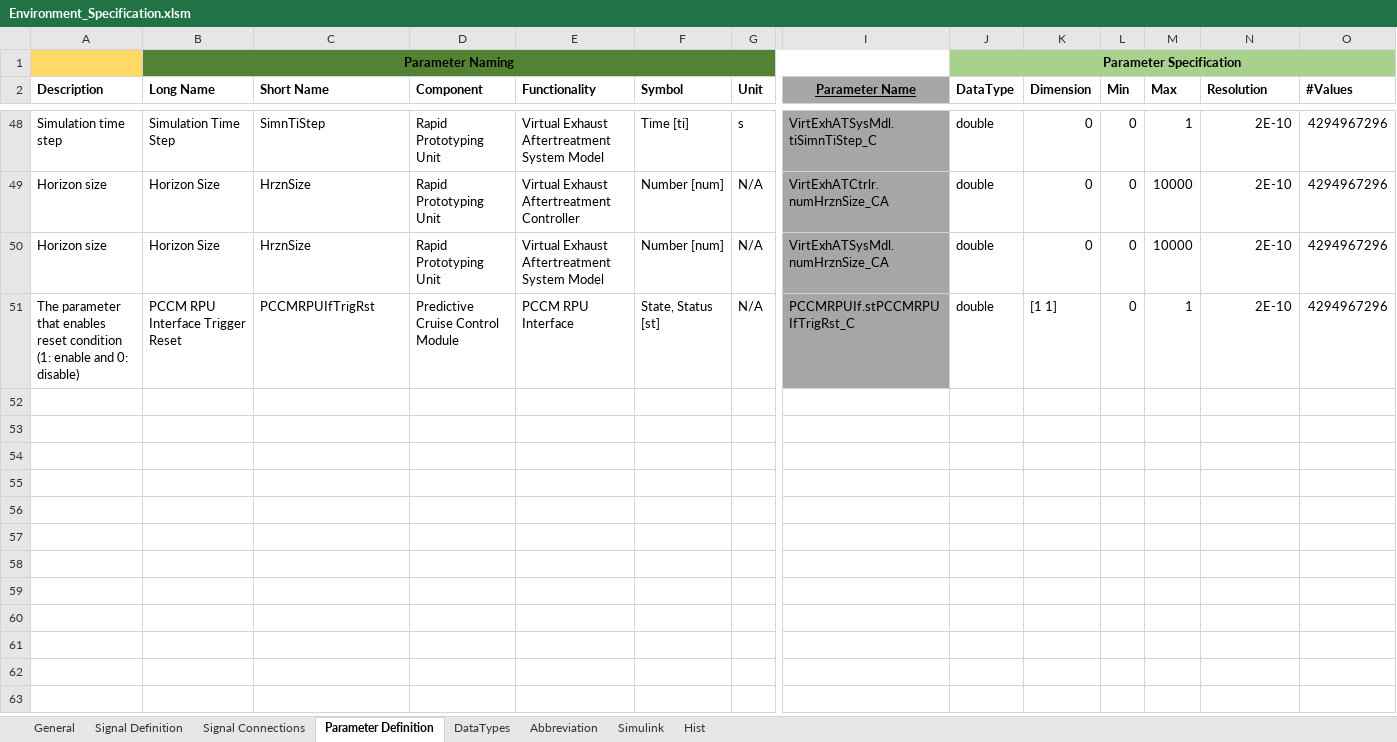
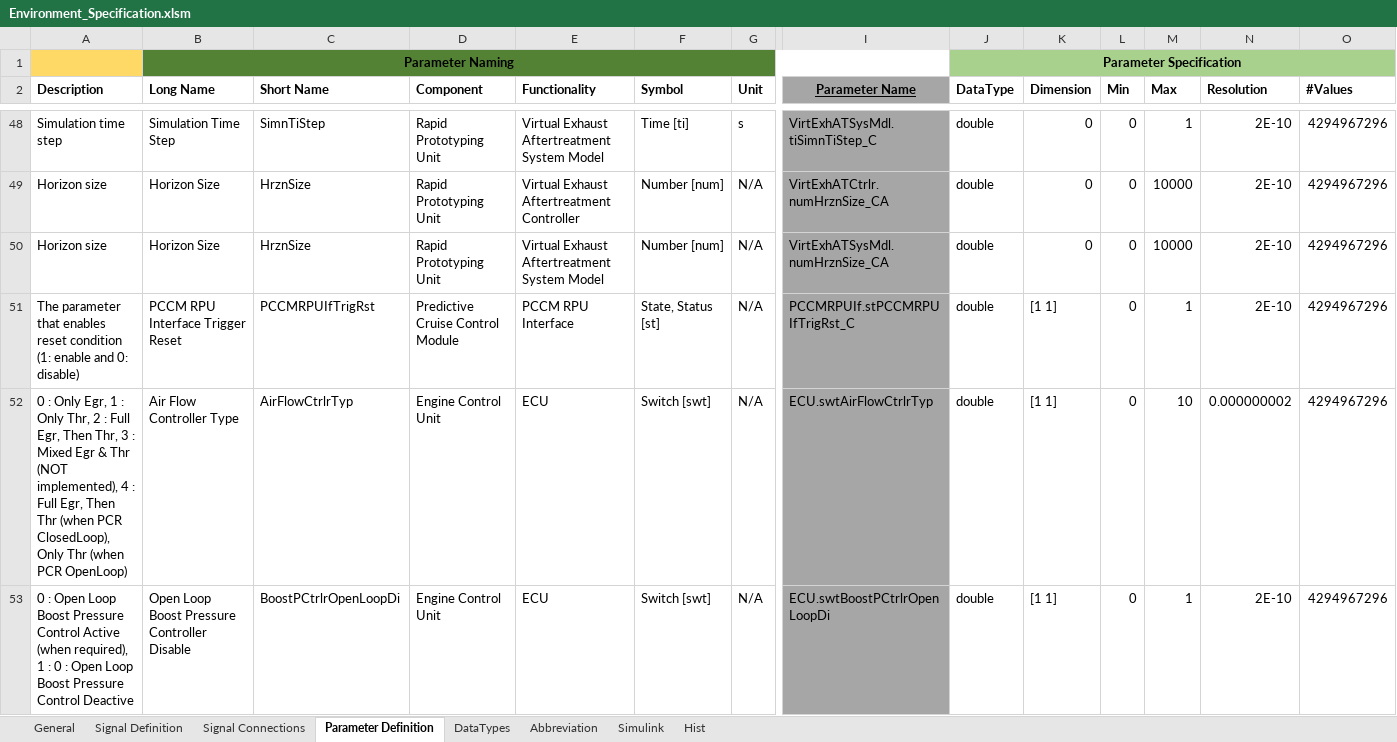
Before and after one commit to eozatay/optitruck_simulator, an Excel workbook: Environment_Specification.xlsm, sheet Parameter Definition, drawn as a sheet; only a part is shown, gaps mark what is left out; values as stored, in another font and other column widths than the file's, no borders; charts and pictures not drawn; rows hold the shown columns only; the diff names each change by its address in the sheet, - before the commit and + after, or states it on an @@ line.

Commit message:
ECU model AirControl type related parameters added

```diff
--- a/Environment_Specification.xlsm (sheet Parameter Definition)
+++ b/Environment_Specification.xlsm (sheet Parameter Definition)
+row 52: 0 : Only Egr, 1 : Only Thr, 2 : Full Egr, Then Thr, 3 : Mixed Egr & Thr (NOT implemented), 4 : Full Egr, Then Thr (when PCR ClosedLoop), Only Thr (when PCR OpenLoop) | Air Flow Controller Type | AirFlowCtrlrTyp | Engine Control Unit | ECU | Switch [swt] | N/A | ECU.swtAirFlowCtrlrTyp | double | [1 1] | 0 | 10 | 0.000000002 | 4294967296
+row 53: 0 : Open Loop Boost Pressure Control Active (when required), 1 : 0 : Open Loop Boost Pressure Control Deactive | Open Loop Boost Pressure Controller Disable | BoostPCtrlrOpenLoopDi | Engine Control Unit | ECU | Switch [swt] | N/A | ECU.swtBoostPCtrlrOpenLoopDi | double | [1 1] | 0 | 1 | 2E-10 | 4294967296
```
Also changed, not shown: sheet Hist, charts or pictures.
